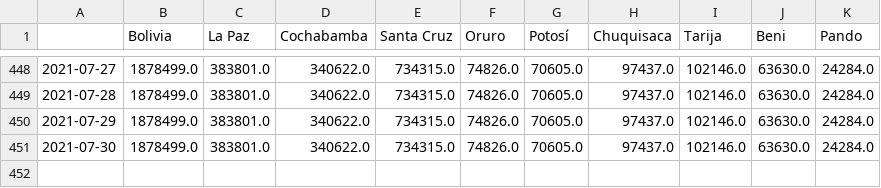
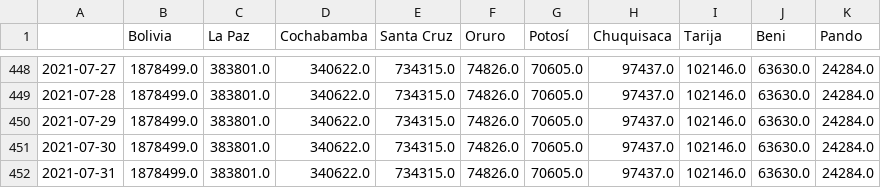
Before and after one commit to dquintani/covid, a CSV file: pruebas_acum.csv, drawn as a sheet; only a part is shown, gaps mark what is left out; the diff names each change by its address in the sheet, - before the commit and + after, or states it on an @@ line.

```diff
--- a/pruebas_acum.csv
+++ b/pruebas_acum.csv
+row 452: 2021-07-31 | 1878499.0 | 383801.0 | 340622.0 | 734315.0 | 74826.0 | 70605.0 | 97437.0 | 102146.0 | 63630.0 | 24284.0
```
Also changed, not shown: casos_acumulados.csv, casos_diarios.csv, 14 other files.
